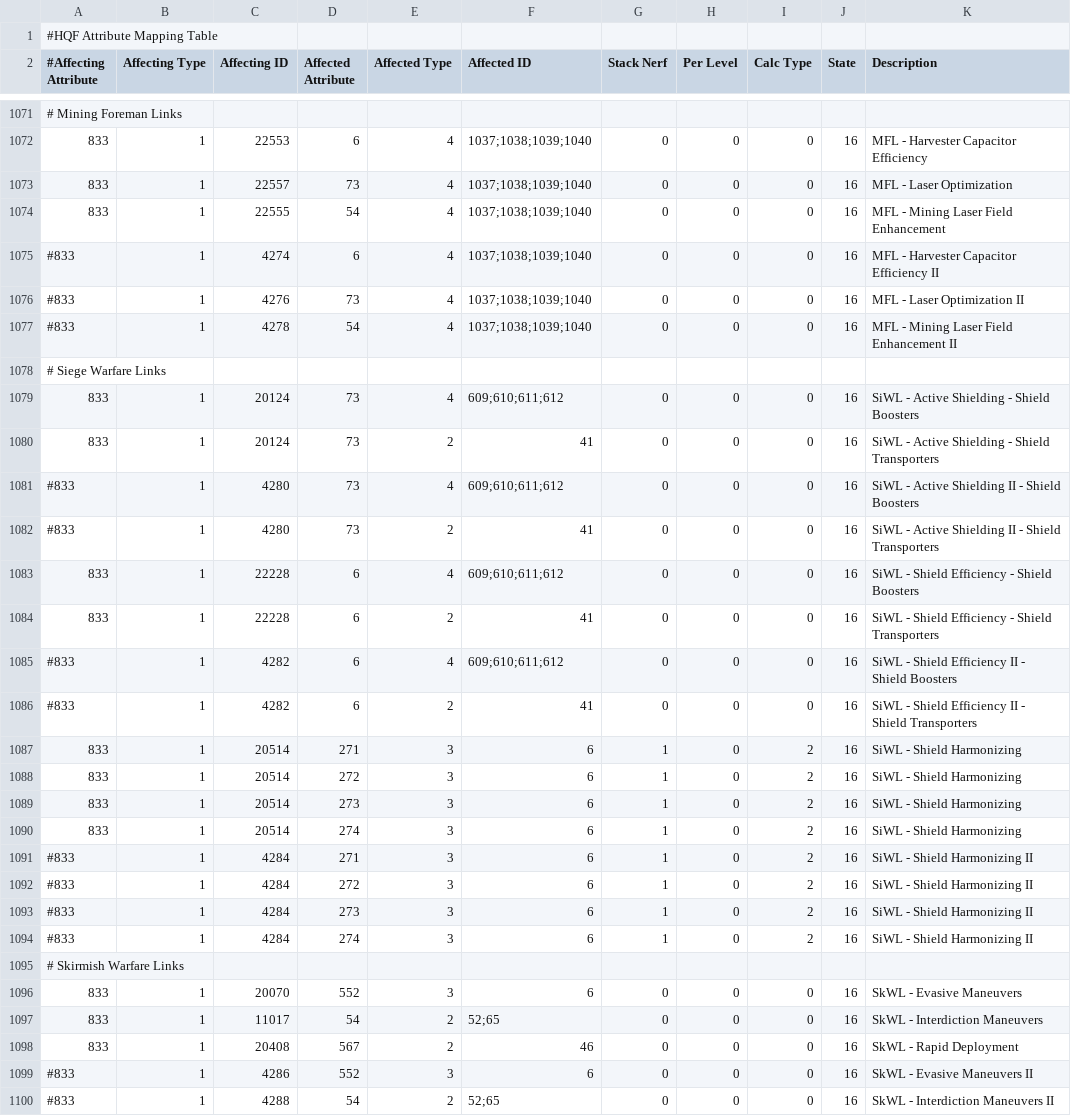
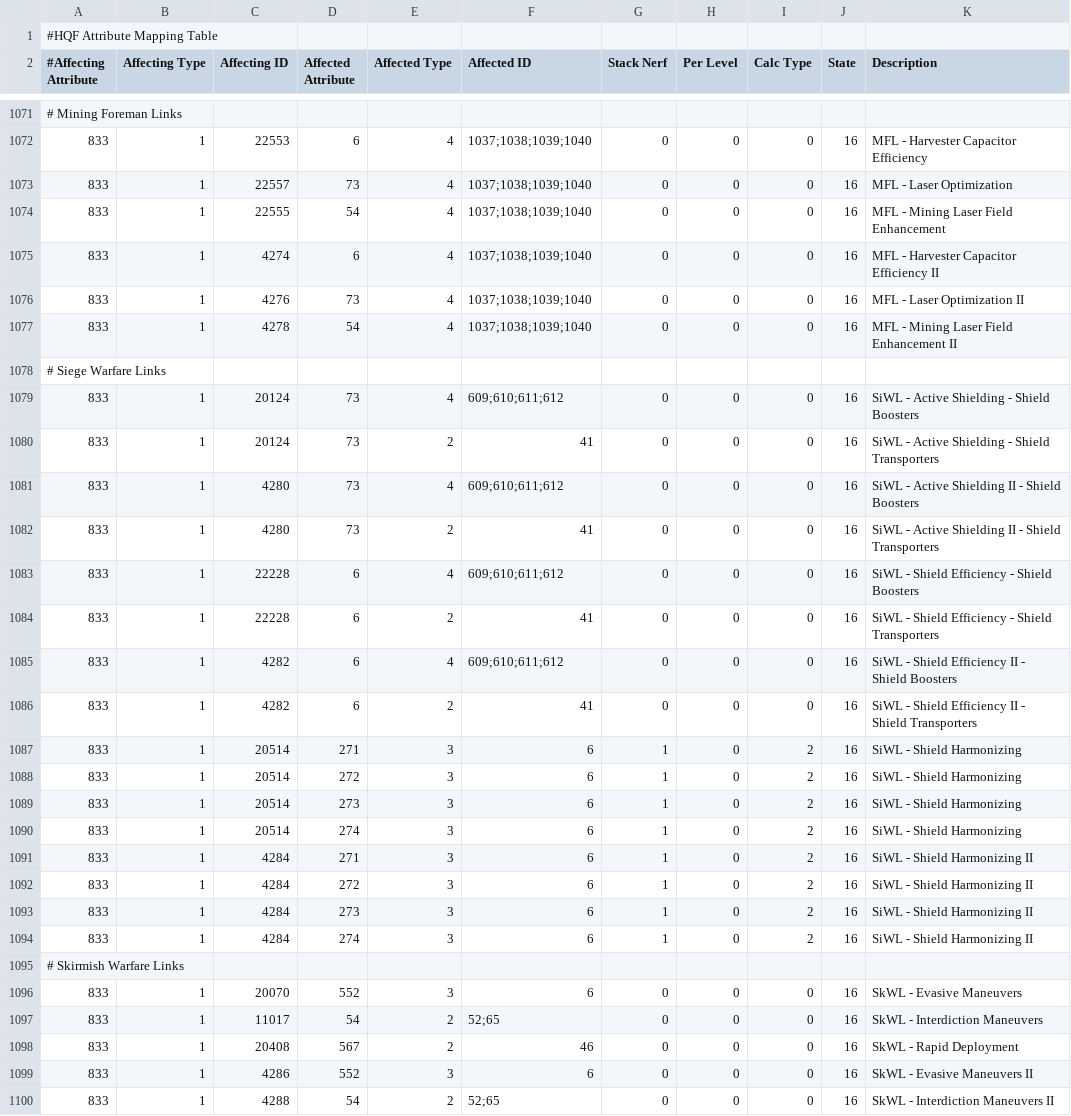
Before and after one commit to kmainyu/EveHQ, a CSV file: EveHQ.HQF/Resources/Effects.csv, drawn as a sheet; only a part is shown, gaps mark what is left out; the diff covers the shown part only.

```diff
--- a/EveHQ.HQF/Resources/Effects.csv
+++ b/EveHQ.HQF/Resources/Effects.csv
@@ -1074,5 +1074,5 @@
 833,1,22555,54,4,1037;1038;1039;1040,0,0,0,16,MFL - Mining Laser Field Enhancement
-#833,1,4274,6,4,1037;1038;1039;1040,0,0,0,16,MFL - Harvester Capacitor Efficiency II
-#833,1,4276,73,4,1037;1038;1039;1040,0,0,0,16,MFL - Laser Optimization II
-#833,1,4278,54,4,1037;1038;1039;1040,0,0,0,16,MFL - Mining Laser Field Enhancement II
+833,1,4274,6,4,1037;1038;1039;1040,0,0,0,16,MFL - Harvester Capacitor Efficiency II
+833,1,4276,73,4,1037;1038;1039;1040,0,0,0,16,MFL - Laser Optimization II
+833,1,4278,54,4,1037;1038;1039;1040,0,0,0,16,MFL - Mining Laser Field Enhancement II
 # Siege Warfare Links,,,,,,,,,,
@@ -1080,8 +1080,8 @@
 833,1,20124,73,2,41,0,0,0,16,SiWL - Active Shielding - Shield Transporters
-#833,1,4280,73,4,609;610;611;612,0,0,0,16,SiWL - Active Shielding II - Shield Boosters
-#833,1,4280,73,2,41,0,0,0,16,SiWL - Active Shielding II - Shield Transporters
+833,1,4280,73,4,609;610;611;612,0,0,0,16,SiWL - Active Shielding II - Shield Boosters
+833,1,4280,73,2,41,0,0,0,16,SiWL - Active Shielding II - Shield Transporters
 833,1,22228,6,4,609;610;611;612,0,0,0,16,SiWL - Shield Efficiency - Shield Boosters
 833,1,22228,6,2,41,0,0,0,16,SiWL - Shield Efficiency - Shield Transporters
-#833,1,4282,6,4,609;610;611;612,0,0,0,16,SiWL - Shield Efficiency II - Shield Boosters
-#833,1,4282,6,2,41,0,0,0,16,SiWL - Shield Efficiency II - Shield Transporters
+833,1,4282,6,4,609;610;611;612,0,0,0,16,SiWL - Shield Efficiency II - Shield Boosters
+833,1,4282,6,2,41,0,0,0,16,SiWL - Shield Efficiency II - Shield Transporters
 833,1,20514,271,3,6,1,0,2,16,SiWL - Shield Harmonizing
@@ -1090,6 +1090,6 @@
 833,1,20514,274,3,6,1,0,2,16,SiWL - Shield Harmonizing
-#833,1,4284,271,3,6,1,0,2,16,SiWL - Shield Harmonizing II
-#833,1,4284,272,3,6,1,0,2,16,SiWL - Shield Harmonizing II
-#833,1,4284,273,3,6,1,0,2,16,SiWL - Shield Harmonizing II
-#833,1,4284,274,3,6,1,0,2,16,SiWL - Shield Harmonizing II
+833,1,4284,271,3,6,1,0,2,16,SiWL - Shield Harmonizing II
+833,1,4284,272,3,6,1,0,2,16,SiWL - Shield Harmonizing II
+833,1,4284,273,3,6,1,0,2,16,SiWL - Shield Harmonizing II
+833,1,4284,274,3,6,1,0,2,16,SiWL - Shield Harmonizing II
 # Skirmish Warfare Links,,,,,,,,,,
@@ -1098,3 +1098,3 @@
 833,1,20408,567,2,46,0,0,0,16,SkWL - Rapid Deployment
-#833,1,4286,552,3,6,0,0,0,16,SkWL - Evasive Maneuvers II
-#833,1,4288,54,2,52;65,0,0,0,16,SkWL - Interdiction Maneuvers II
+833,1,4286,552,3,6,0,0,0,16,SkWL - Evasive Maneuvers II
+833,1,4288,54,2,52;65,0,0,0,16,SkWL - Interdiction Maneuvers II
```
Also changed, not shown: 28 edited cells elsewhere in this file.
